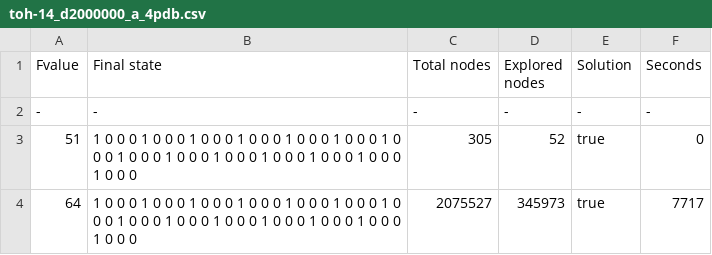
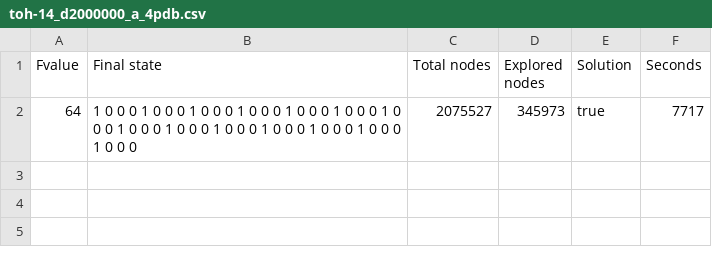
Before and after one commit to djpg98/proyecto-1-ci5437, a CSV file: results/4peg ToH/ToH 14 4pdb/toh-14_d2000000_a_4pdb.csv, drawn as a sheet; the diff names each change by its address in the sheet, - before the commit and + after, or states it on an @@ line.

```diff
--- a/results/4peg ToH/ToH 14 4pdb/toh-14_d2000000_a_4pdb.csv
+++ b/results/4peg ToH/ToH 14 4pdb/toh-14_d2000000_a_4pdb.csv
-row 2: - | - | - | - | - | -
-row 3: 51 | 1 0 0 0 1 0 0 0 1 0 0 0 1 0 0 0 1 0 0 0 1 0 0 0 1 0 0 0 1 0 0 0 1 0 0 0 1 0 0 0 1 0 0 0 1 0 0 0 1 0 0 0 1 0 0 0 | 305 | 52 | true | 0
```
Also changed, not shown: results/4peg ToH/ToH 12/toh-12_d2000000_a.csv, results/4peg ToH/ToH 12/toh-12_d2000000_ida.csv, 22 other files.
